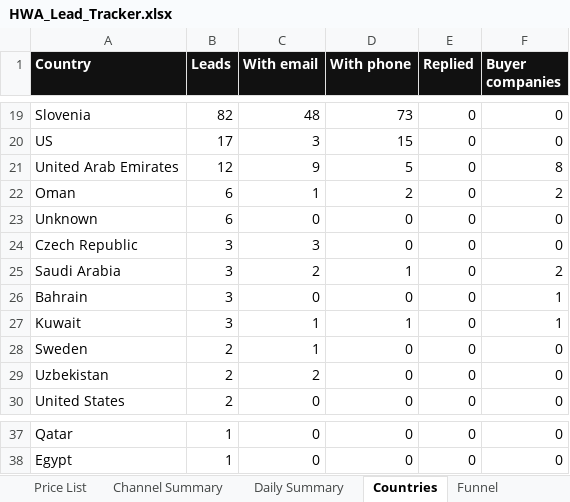
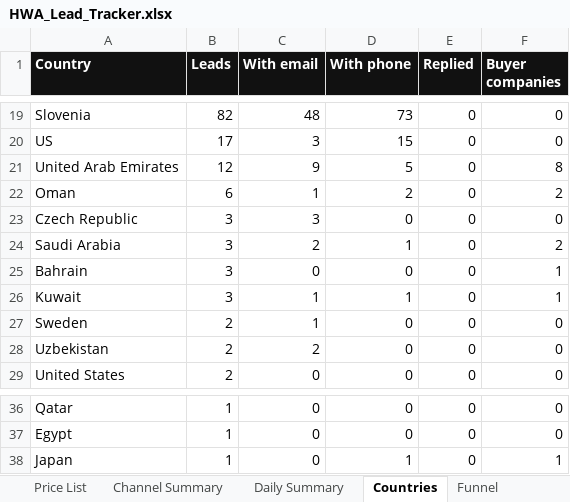
Before and after one commit to hsnwarriorapparel-dot/hsn-business, an Excel workbook: HWA_Lead_Tracker.xlsx, sheet Countries, drawn as a sheet; only a part is shown, gaps mark what is left out; values as stored, in another font and other column widths than the file's, no borders; removed rows and columns are numbered as before the commit, all else as after; the diff names each change by its address in the sheet, - before the commit and + after, or states it on an @@ line.

```diff
--- a/HWA_Lead_Tracker.xlsx (sheet Countries)
+++ b/HWA_Lead_Tracker.xlsx (sheet Countries)
-row 23: Unknown | 6 | 0 | 0 | 0 | 0
+row 38: Japan | 1 | 0 | 1 | 0 | 1
```
Also changed, not shown: sheet Leads, sheet Buyer Companies, sheet Funnel, sheet Channel Summary, 4 other files.
